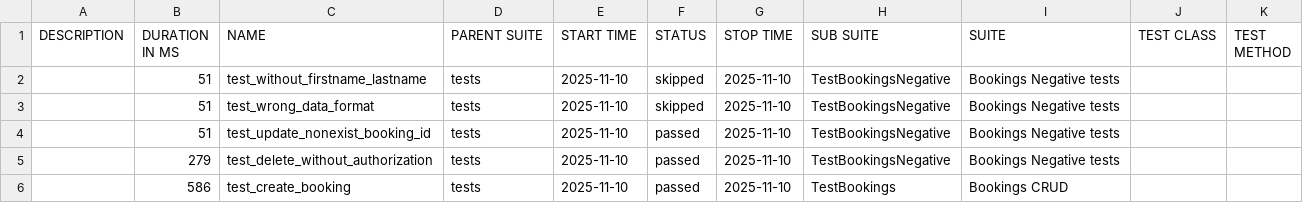
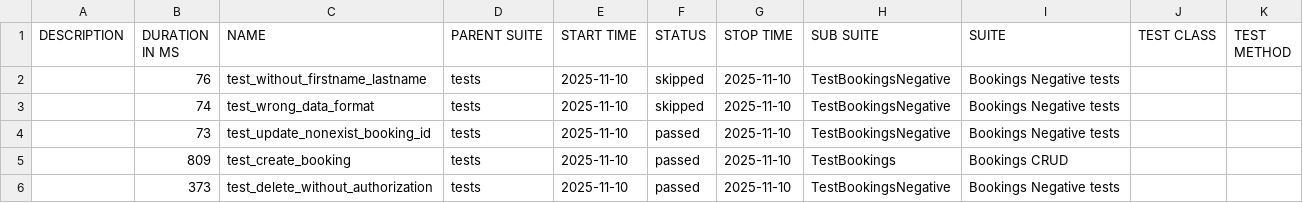
Before and after one commit to MaxRazzhivin/Restful_Booker_API, a CSV file: data/suites.csv, drawn as a sheet.

```diff
--- a/data/suites.csv
+++ b/data/suites.csv
@@ -1,6 +1,6 @@
 "DESCRIPTION","DURATION IN MS","NAME","PARENT SUITE","START TIME","STATUS","STOP TIME","SUB SUITE","SUITE","TEST CLASS","TEST METHOD"
-"","51","test_without_firstname_lastname","tests","2025-11-10","skipped","2025-11-10","TestBookingsNegative","Bookings Negative tests","",""
-"","51","test_wrong_data_format","tests","2025-11-10","skipped","2025-11-10","TestBookingsNegative","Bookings Negative tests","",""
-"","51","test_update_nonexist_booking_id","tests","2025-11-10","passed","2025-11-10","TestBookingsNegative","Bookings Negative tests","",""
-"","279","test_delete_without_authorization","tests","2025-11-10","passed","2025-11-10","TestBookingsNegative","Bookings Negative tests","",""
-"","586","test_create_booking","tests","2025-11-10","passed","2025-11-10","TestBookings","Bookings CRUD","",""
+"","76","test_without_firstname_lastname","tests","2025-11-10","skipped","2025-11-10","TestBookingsNegative","Bookings Negative tests","",""
+"","74","test_wrong_data_format","tests","2025-11-10","skipped","2025-11-10","TestBookingsNegative","Bookings Negative tests","",""
+"","73","test_update_nonexist_booking_id","tests","2025-11-10","passed","2025-11-10","TestBookingsNegative","Bookings Negative tests","",""
+"","809","test_create_booking","tests","2025-11-10","passed","2025-11-10","TestBookings","Bookings CRUD","",""
+"","373","test_delete_without_authorization","tests","2025-11-10","passed","2025-11-10","TestBookingsNegative","Bookings Negative tests","",""
```
Also changed, not shown: 24 other files.
